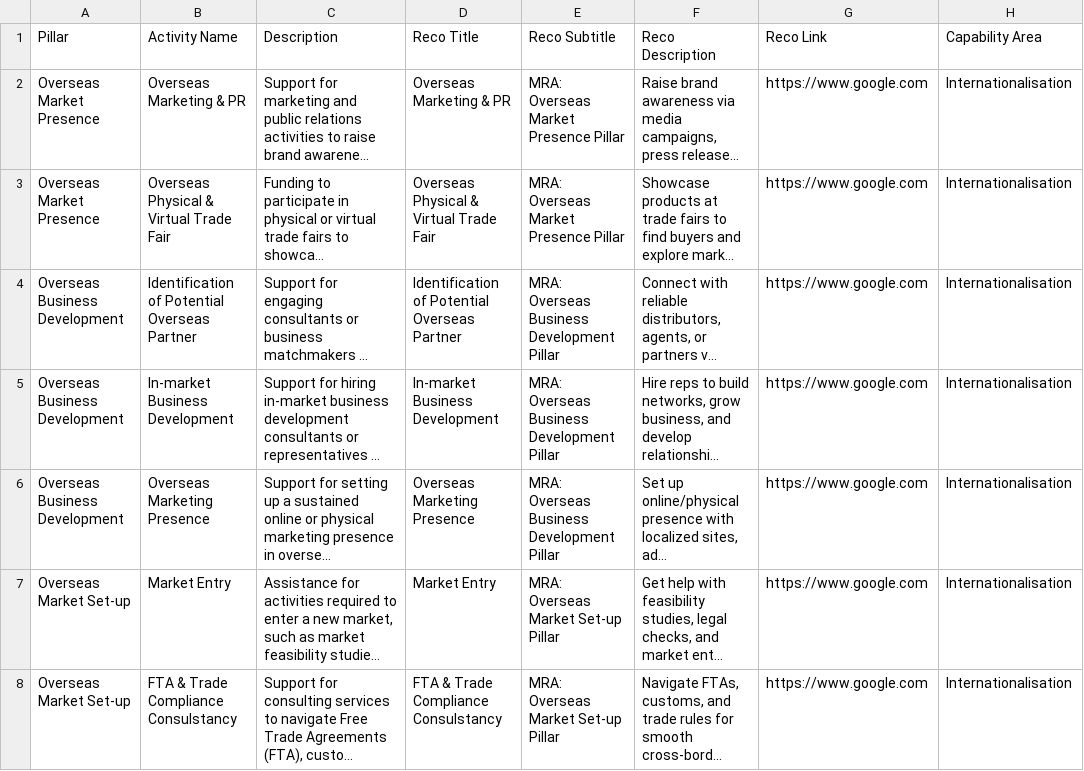
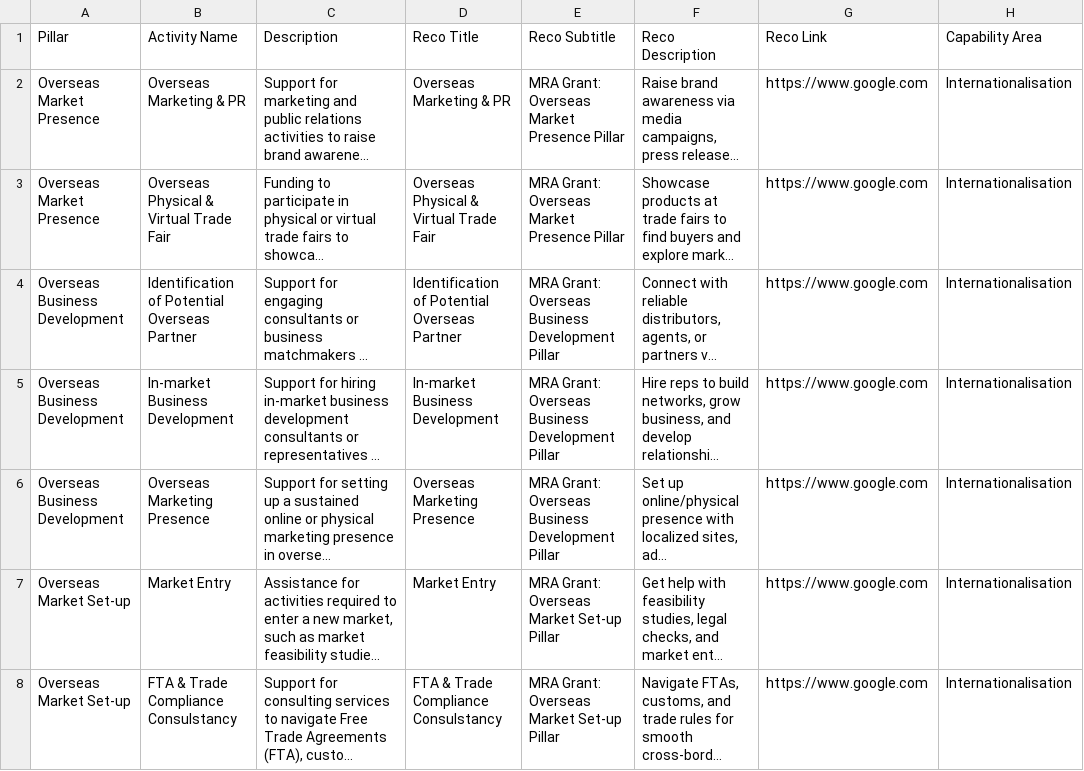
Before and after one commit to benchiatc/esgdigitalplatform, a CSV file: assets/masterlist_MRA.csv, drawn as a sheet; only a part is shown; long unchanged cells end in …; the diff names each change by its address in the sheet, - before the commit and + after, or states it on an @@ line.

Commit message:
update
fix responsive label + MRA grant copy

```diff
--- a/assets/masterlist_MRA.csv
+++ b/assets/masterlist_MRA.csv
-E2:E3 (Reco Subtitle): MRA: Overseas Market Presence Pillar
+E2:E3 (Reco Subtitle): MRA Grant: Overseas Market Presence Pillar
-E4:E6 (Reco Subtitle): MRA: Overseas Business Development Pillar
+E4:E6 (Reco Subtitle): MRA Grant: Overseas Business Development Pillar
-E7:E8 (Reco Subtitle): MRA: Overseas Market Set-up Pillar
+E7:E8 (Reco Subtitle): MRA Grant: Overseas Market Set-up Pillar
```
Also changed, not shown: 1 other file.
